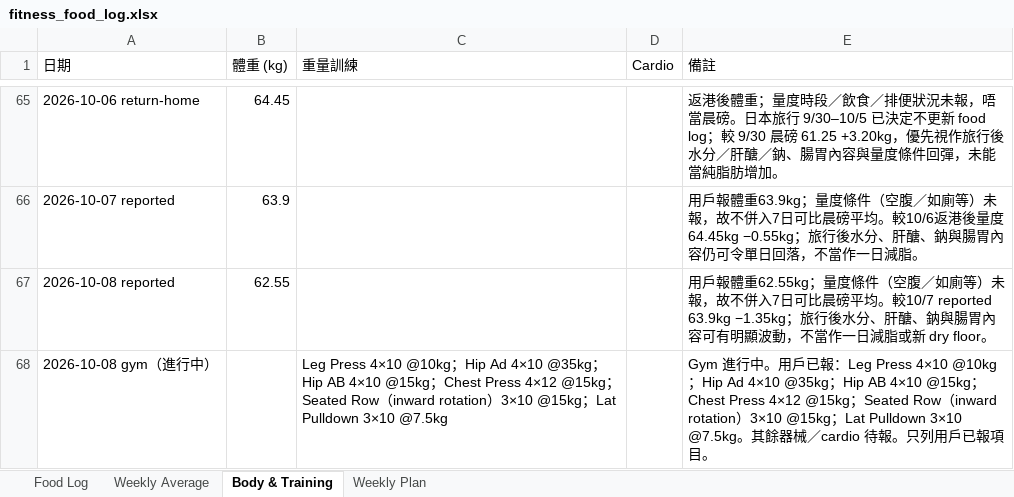
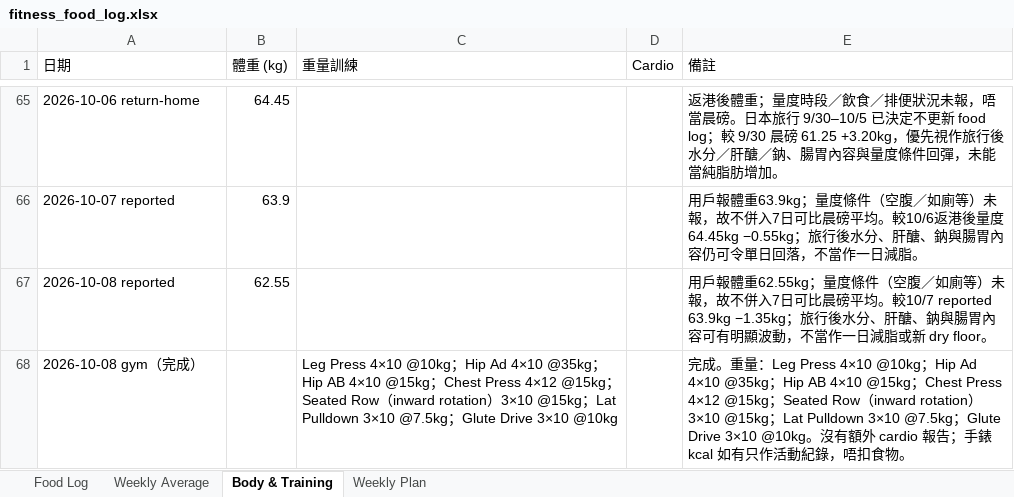
Before and after one commit to buzz-knittinpix/melodycheng622-cmyk.github.io, an Excel workbook: data/fitness_food_log.xlsx, sheet Body & Training, drawn as a sheet; only a part is shown, gaps mark what is left out; values as stored, in another font and other column widths than the file's, no borders; the diff names each change by its address in the sheet, - before the commit and + after, or states it on an @@ line.

```diff
--- a/data/fitness_food_log.xlsx (sheet Body & Training)
+++ b/data/fitness_food_log.xlsx (sheet Body & Training)
-A68 (日期): 2026-10-08 gym（進行中）
+A68 (日期): 2026-10-08 gym（完成）
-C68 (重量訓練): …3×10 @7.5kg
+C68 (重量訓練): …3×10 @7.5kg；Glute Drive 3×10 @10kg
-E68 (備註): Gym 進行中。用戶已報：Leg Press 4×10 @10kg；Hip Ad 4×10 @35kg；Hip AB 4×10 @15kg；Chest Press 4×12 @15kg；Seated Row（inward rotation）3×10 @15kg；Lat Pulldown 3×10 @7.5kg。其餘器械／cardio 待報。只列用戶已報項目。
+E68 (備註): 完成。重量：Leg Press 4×10 @10kg；Hip Ad 4×10 @35kg；Hip AB 4×10 @15kg；Chest Press 4×12 @15kg；Seated Row（inward rotation）3×10 @15kg；Lat Pulldown 3×10 @7.5kg；Glute Drive 3×10 @10kg。沒有額外 cardio 報告；手錶 kcal 如有只作活動紀錄，唔扣食物。
```
Also changed, not shown: 2 other files.
